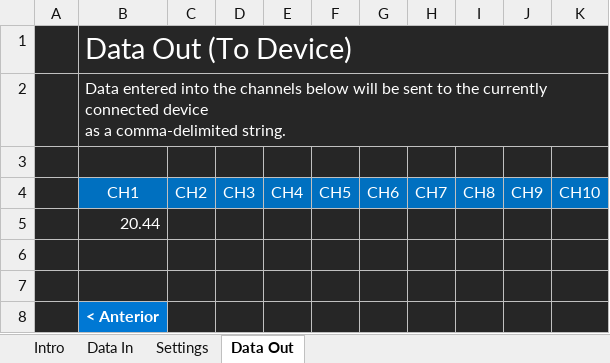
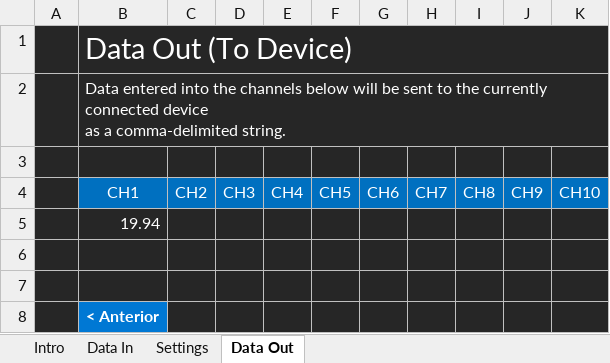
Before and after one commit to fait-arch/CALORIMETRO, an Excel workbook: Excel/INTERFAS DE CALORIMETRO.xlsx, sheet Data Out, drawn as a sheet; values as stored, in another font and other column widths than the file's, no borders; the diff names each change by its address in the sheet, - before the commit and + after, or states it on an @@ line.

```diff
--- a/Excel/INTERFAS DE CALORIMETRO.xlsx (sheet Data Out)
+++ b/Excel/INTERFAS DE CALORIMETRO.xlsx (sheet Data Out)
-B5: 20.44
+B5: 19.94
```
Also changed, not shown: sheet Data In, sheet Settings, charts or pictures, 1 other file.
